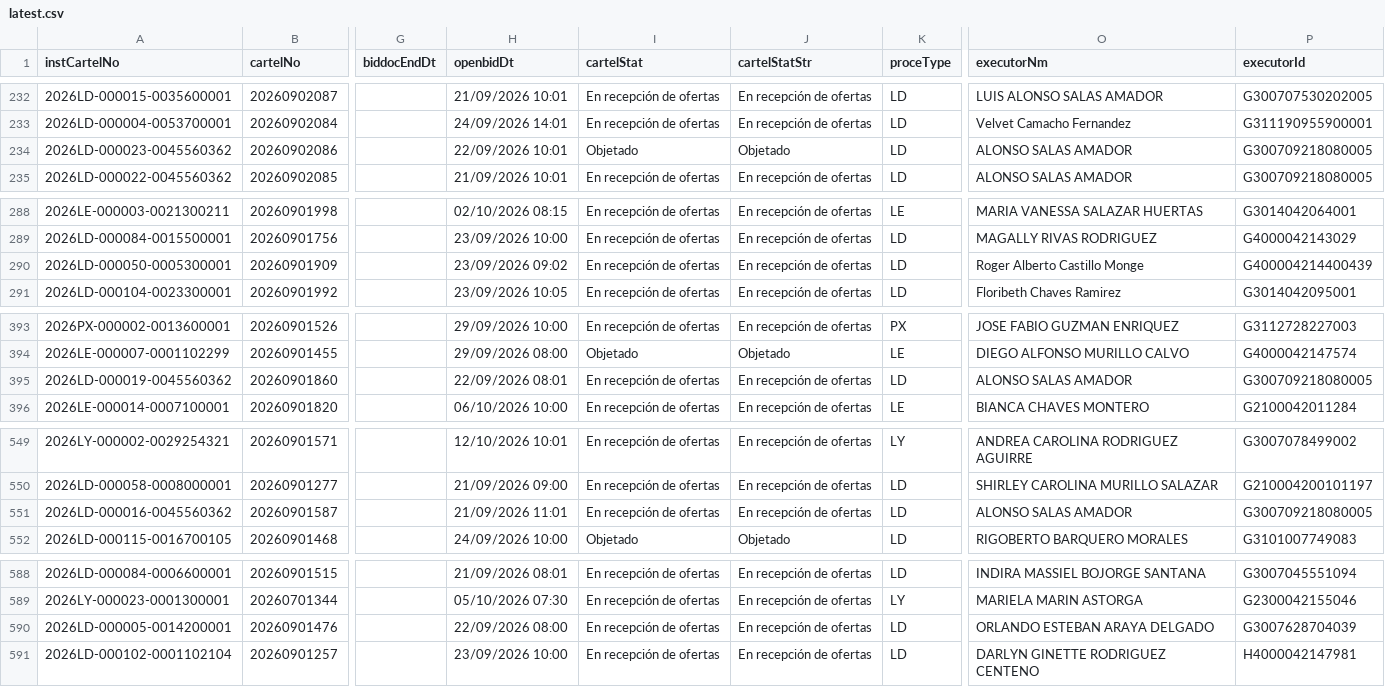
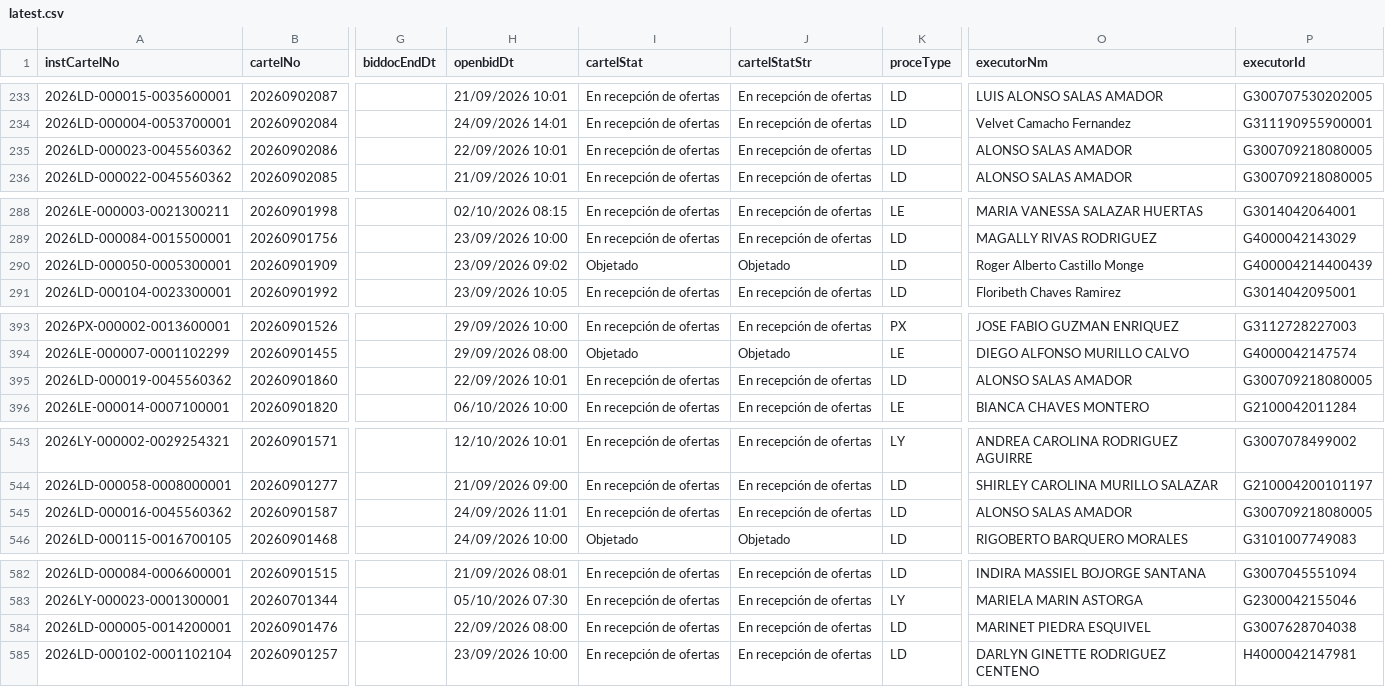
Before and after one commit to AluenParadigma/sicop-data-public, a CSV file: latest.csv, drawn as a sheet; only a part is shown, gaps mark what is left out; addresses are those after the commit; the diff covers the shown part only; the diff names each change by its address in the sheet, - before the commit and + after, or states it on an @@ line.

```diff
--- a/latest.csv
+++ b/latest.csv
-I235 (cartelStat): Objetado
+I235 (cartelStat): En recepción de ofertas
-J235 (cartelStatStr): Objetado
+J235 (cartelStatStr): En recepción de ofertas
-I290 (cartelStat): En recepción de ofertas
+I290 (cartelStat): Objetado
-J290 (cartelStatStr): En recepción de ofertas
+J290 (cartelStatStr): Objetado
-H395 (openbidDt): 22/09/2026 08:01
+H395 (openbidDt): 22/09/2026 10:01
-H545 (openbidDt): 21/09/2026 11:01
+H545 (openbidDt): 24/09/2026 11:01
-O584 (executorNm): ORLANDO ESTEBAN ARAYA DELGADO
+O584 (executorNm): MARINET PIEDRA ESQUIVEL
-P584 (executorId): G3007628704039
+P584 (executorId): G3007628704038
```
Also changed, not shown: 1 added row, 7 removed rows and 4 edited cells elsewhere in this file, public/latest.csv, 4 other files.
